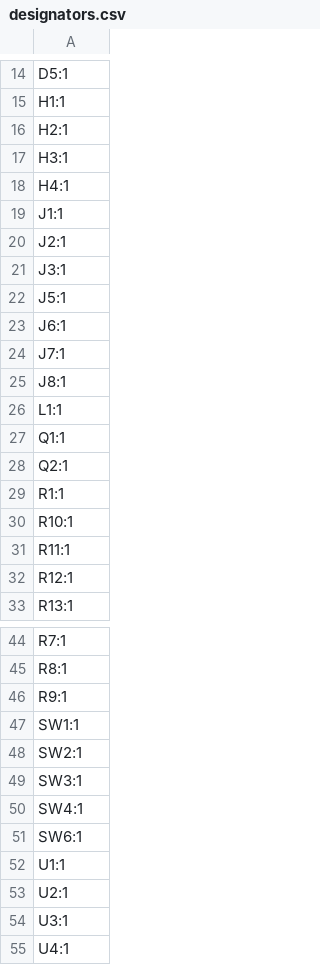
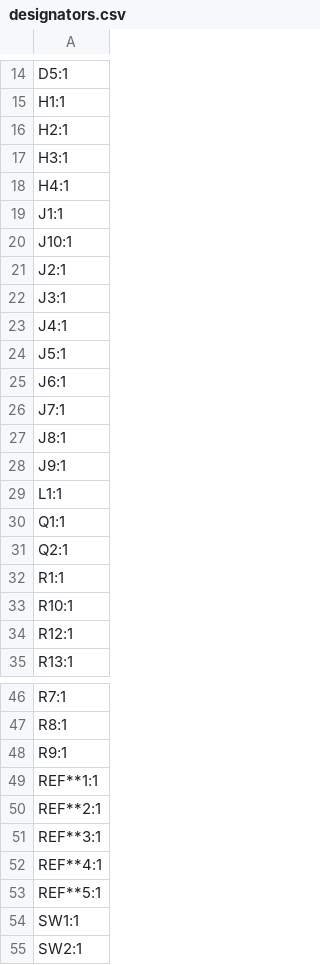
Before and after one commit to TheMiz1os/WeatherStationV2, a CSV file: production/designators.csv, drawn as a sheet; only a part is shown, gaps mark what is left out; the shorter side is filled out with more unchanged rows; removed rows and columns are numbered as before the commit, all else as after; the diff names each change by its address in the sheet, - before the commit and + after, or states it on an @@ line.

```diff
--- a/production/designators.csv
+++ b/production/designators.csv
+row 20: J10:1
+row 23: J4:1
+row 28: J9:1
-row 31: R11:1
+row 49: REF**1:1
+row 50: REF**2:1
+row 51: REF**3:1
+row 52: REF**4:1
+row 53: REF**5:1
```
Also changed, not shown: production/bom.csv, production/positions.csv, 9 other files.
